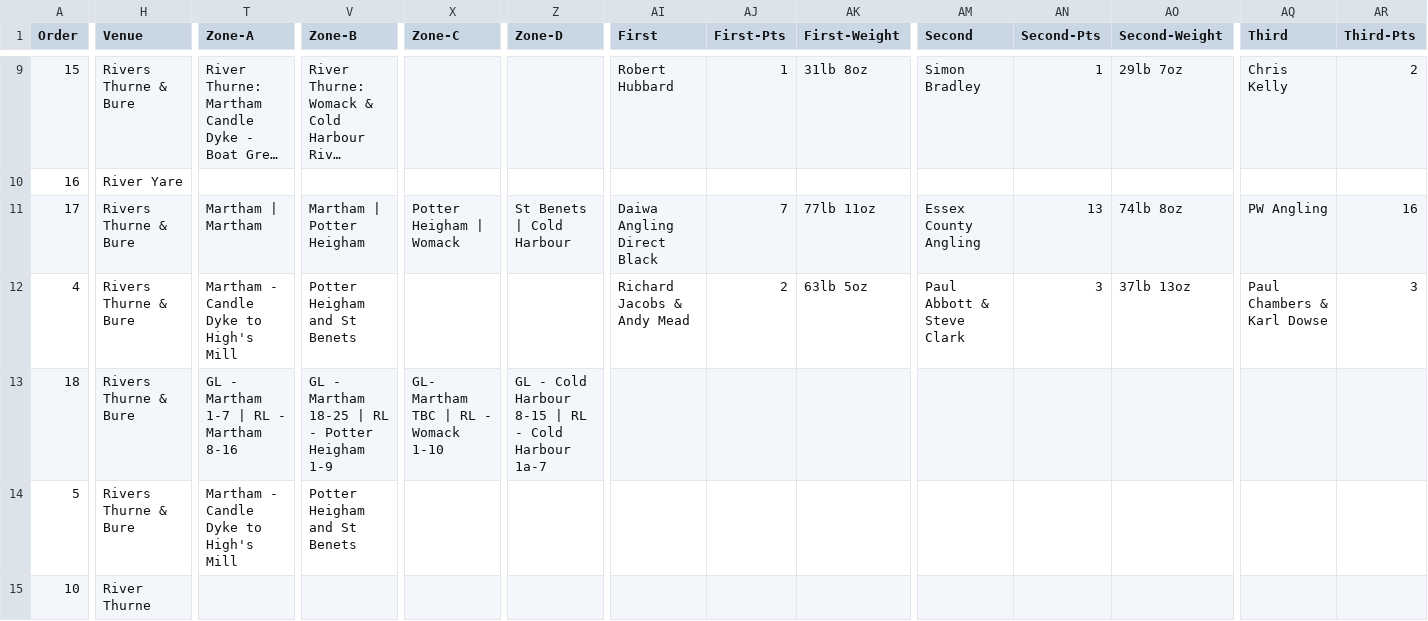
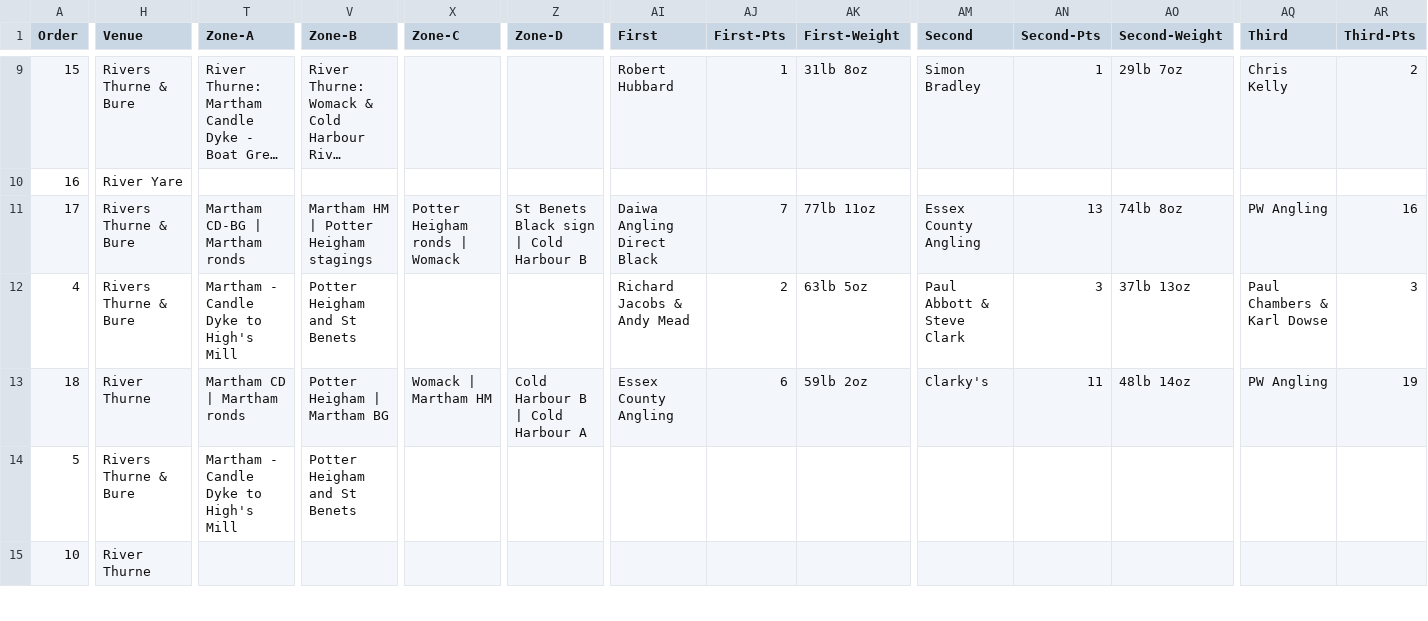
Before and after one commit to ndaa-developer/ndaa-release-two, a CSV file: _data/matches.csv, drawn as a sheet; only a part is shown, gaps mark what is left out; long unchanged cells end in …; the diff covers the shown part only; the diff names each change by its address in the sheet, - before the commit and + after, or states it on an @@ line.

```diff
--- a/_data/matches.csv
+++ b/_data/matches.csv
-T11 (Zone-A): Martham | Martham
+T11 (Zone-A): Martham CD-BG | Martham ronds
-V11 (Zone-B): Martham | Potter Heigham
+V11 (Zone-B): Martham HM | Potter Heigham stagings
-X11 (Zone-C): Potter Heigham | Womack
+X11 (Zone-C): Potter Heigham ronds | Womack
-Z11 (Zone-D): St Benets | Cold Harbour
+Z11 (Zone-D): St Benets Black sign | Cold Harbour B
-H13 (Venue): Rivers Thurne & Bure
+H13 (Venue): River Thurne
-T13 (Zone-A): GL - Martham 1-7 | RL - Martham 8-16
+T13 (Zone-A): Martham CD | Martham ronds
-V13 (Zone-B): GL - Martham 18-25 | RL - Potter Heigham 1-9
+V13 (Zone-B): Potter Heigham | Martham BG
-X13 (Zone-C): GL- Martham TBC | RL - Womack 1-10
+X13 (Zone-C): Womack | Martham HM
-Z13 (Zone-D): GL - Cold Harbour 8-15 | RL - Cold Harbour 1a-7
+Z13 (Zone-D): Cold Harbour B | Cold Harbour A
-AI13 (First): (empty)
+AI13 (First): Essex County Angling
-AJ13 (First-Pts): (empty)
+AJ13 (First-Pts): 6
-AK13 (First-Weight): (empty)
+AK13 (First-Weight): 59lb 2oz
-AM13 (Second): (empty)
+AM13 (Second): Clarky's
-AN13 (Second-Pts): (empty)
+AN13 (Second-Pts): 11
-AO13 (Second-Weight): (empty)
+AO13 (Second-Weight): 48lb 14oz
-AQ13 (Third): (empty)
+AQ13 (Third): PW Angling
-AR13 (Third-Pts): (empty)
+AR13 (Third-Pts): 19
```
Also changed, not shown: 12 edited cells elsewhere in this file, _data/to4-r1-g.csv, _data/to4-r1-y.csv, 4 other files.
